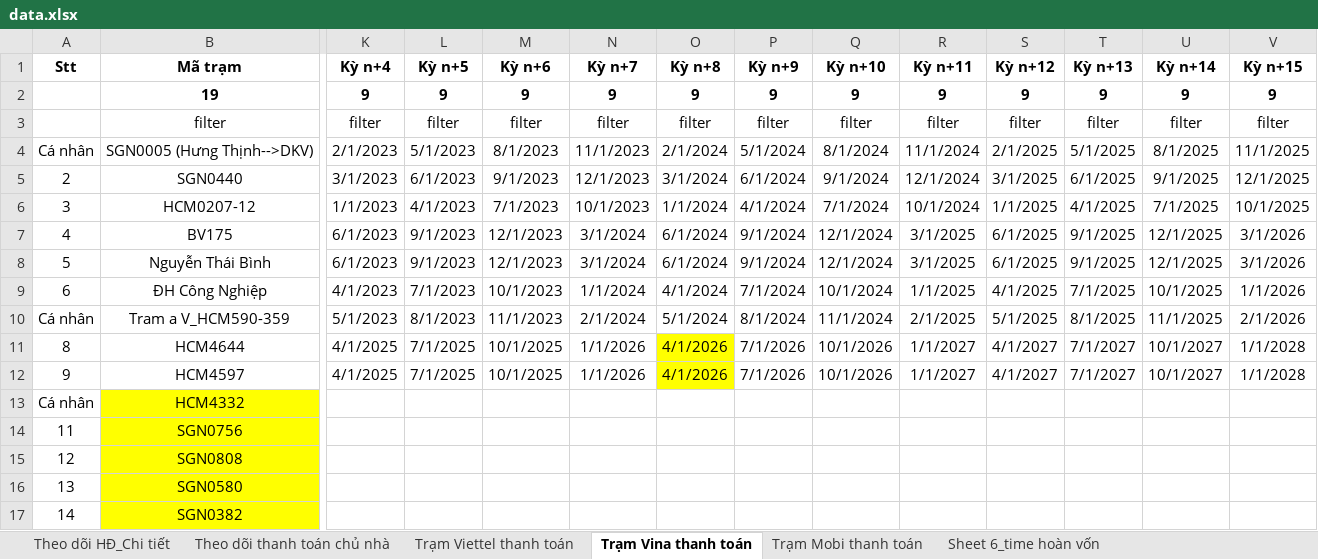
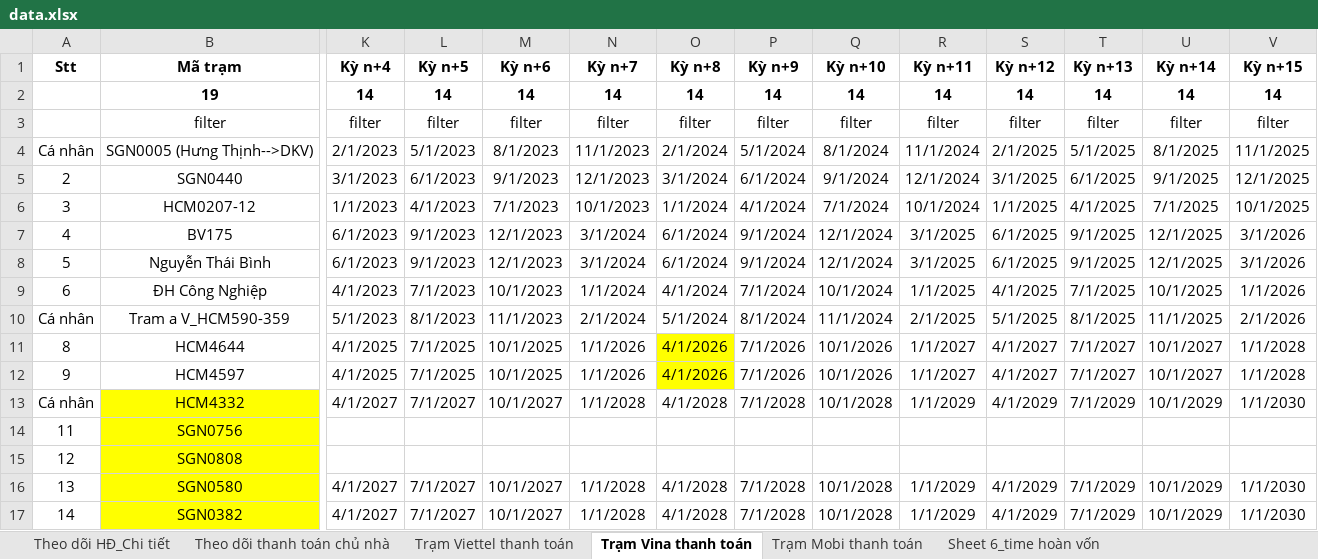
Before and after one commit to votanvinhgithu/ung-dung-tra-cuu-tram, an Excel workbook: data.xlsx, sheet Trạm Vina thanh toán, drawn as a sheet; only a part is shown, gaps mark what is left out; values as stored, in another font and other column widths than the file's, no borders; the diff covers the shown part only; the diff names each change by its address in the sheet, - before the commit and + after, or states it on an @@ line.

Commit message:
Add files via upload

```diff
--- a/data.xlsx (sheet Trạm Vina thanh toán)
+++ b/data.xlsx (sheet Trạm Vina thanh toán)
-K2 (Kỳ n+4): 9
+K2 (Kỳ n+4): 14
-L2 (Kỳ n+5): 9
+L2 (Kỳ n+5): 14
-M2 (Kỳ n+6): 9
+M2 (Kỳ n+6): 14
-N2 (Kỳ n+7): 9
+N2 (Kỳ n+7): 14
-O2 (Kỳ n+8): 9
+O2 (Kỳ n+8): 14
-P2 (Kỳ n+9): 9
+P2 (Kỳ n+9): 14
-Q2 (Kỳ n+10): 9
+Q2 (Kỳ n+10): 14
-R2 (Kỳ n+11): 9
+R2 (Kỳ n+11): 14
-S2 (Kỳ n+12): 9
+S2 (Kỳ n+12): 14
-T2 (Kỳ n+13): 9
+T2 (Kỳ n+13): 14
-U2 (Kỳ n+14): 9
+U2 (Kỳ n+14): 14
-V2 (Kỳ n+15): 9
+V2 (Kỳ n+15): 14
-K13 (Kỳ n+4): (empty)
+K13 (Kỳ n+4): 4/1/2027
-L13 (Kỳ n+5): (empty)
+L13 (Kỳ n+5): 7/1/2027
-M13 (Kỳ n+6): (empty)
+M13 (Kỳ n+6): 10/1/2027
-N13 (Kỳ n+7): (empty)
+N13 (Kỳ n+7): 1/1/2028
-O13 (Kỳ n+8): (empty)
+O13 (Kỳ n+8): 4/1/2028
-P13 (Kỳ n+9): (empty)
+P13 (Kỳ n+9): 7/1/2028
-Q13 (Kỳ n+10): (empty)
+Q13 (Kỳ n+10): 10/1/2028
-R13 (Kỳ n+11): (empty)
+R13 (Kỳ n+11): 1/1/2029
-S13 (Kỳ n+12): (empty)
+S13 (Kỳ n+12): 4/1/2029
-T13 (Kỳ n+13): (empty)
+T13 (Kỳ n+13): 7/1/2029
-U13 (Kỳ n+14): (empty)
+U13 (Kỳ n+14): 10/1/2029
-V13 (Kỳ n+15): (empty)
+V13 (Kỳ n+15): 1/1/2030
-K16:K17 (Kỳ n+4): (empty)
+K16:K17 (Kỳ n+4): 4/1/2027
-L16:L17 (Kỳ n+5): (empty)
+L16:L17 (Kỳ n+5): 7/1/2027
-M16:M17 (Kỳ n+6): (empty)
+M16:M17 (Kỳ n+6): 10/1/2027
-N16:N17 (Kỳ n+7): (empty)
+N16:N17 (Kỳ n+7): 1/1/2028
-O16:O17 (Kỳ n+8): (empty)
+O16:O17 (Kỳ n+8): 4/1/2028
-P16:P17 (Kỳ n+9): (empty)
+P16:P17 (Kỳ n+9): 7/1/2028
-Q16:Q17 (Kỳ n+10): (empty)
+Q16:Q17 (Kỳ n+10): 10/1/2028
-R16:R17 (Kỳ n+11): (empty)
+R16:R17 (Kỳ n+11): 1/1/2029
-S16:S17 (Kỳ n+12): (empty)
+S16:S17 (Kỳ n+12): 4/1/2029
-T16:T17 (Kỳ n+13): (empty)
+T16:T17 (Kỳ n+13): 7/1/2029
-U16:U17 (Kỳ n+14): (empty)
+U16:U17 (Kỳ n+14): 10/1/2029
-V16:V17 (Kỳ n+15): (empty)
+V16:V17 (Kỳ n+15): 1/1/2030
```
Also changed, not shown: 94 edited cells and cell formats elsewhere in this sheet, sheet Theo dõi thanh toán chủ nhà.
